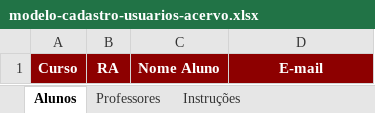
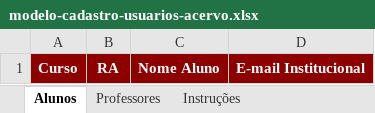
Before and after one commit to ESTAGIO-DSM20262/pi-repository, an Excel workbook: public/modelo-cadastro-usuarios-acervo.xlsx, sheet Alunos, drawn as a sheet; values as stored, in another font and other column widths than the file's, no borders; the diff names each change by its address in the sheet, - before the commit and + after, or states it on an @@ line.

```diff
--- a/public/modelo-cadastro-usuarios-acervo.xlsx (sheet Alunos)
+++ b/public/modelo-cadastro-usuarios-acervo.xlsx (sheet Alunos)
-D1: E-mail
+D1: E-mail Institucional
```
Also changed, not shown: sheet Instruções, sheet Professores, 4 other files.
